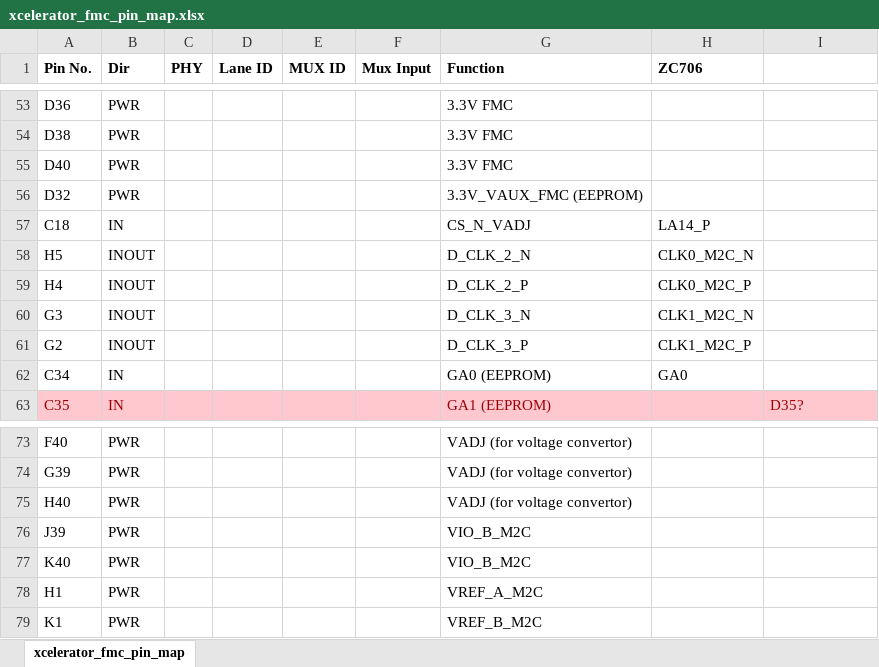
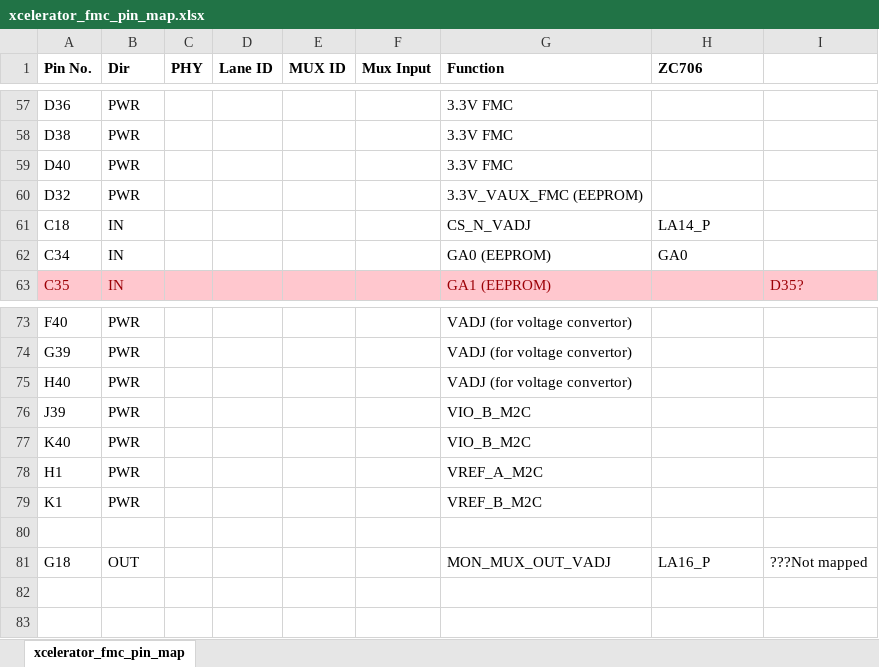
Before and after one commit to AM4511/test_migrate_iris4, an Excel workbook: athena/doc/onsemi/xcelerator_fmc_pin_map.xlsx, sheet xcelerator_fmc_pin_map, drawn as a sheet; only a part is shown, gaps mark what is left out; values as stored, in another font and other column widths than the file's, no borders; removed rows and columns are numbered as before the commit, all else as after; the diff covers the shown part only; the diff names each change by its address in the sheet, - before the commit and + after, or states it on an @@ line.

Commit message:
On branch amarchan_zc06_vivado_project_dev  Your branch is up-to-date with 'origin/amarchan_zc06_vivado_project_dev'.
 Changes to be committed:
	modified:   compile.xdc
	renamed:    create_athena.tcl -> create_athena_zc706.tcl
	modified:   implementation_timing_constraints.xdc
	modified:   pinout.xdc
	modified:   system.tcl
	modified:   timing.sdc
	modified:   ../../doc/onsemi/xcelerator_fmc_pin_map.xlsx

```diff
--- a/athena/doc/onsemi/xcelerator_fmc_pin_map.xlsx (sheet xcelerator_fmc_pin_map)
+++ b/athena/doc/onsemi/xcelerator_fmc_pin_map.xlsx (sheet xcelerator_fmc_pin_map)
-row 58: H5 | INOUT |  |  |  |  | D_CLK_2_N | CLK0_M2C_N
-row 59: H4 | INOUT |  |  |  |  | D_CLK_2_P | CLK0_M2C_P
-row 60: G3 | INOUT |  |  |  |  | D_CLK_3_N | CLK1_M2C_N
-row 61: G2 | INOUT |  |  |  |  | D_CLK_3_P | CLK1_M2C_P
+row 80: (empty)
+row 81: G18 | OUT |  |  |  |  | MON_MUX_OUT_VADJ | LA16_P | ???Not mapped
```
Also changed, not shown: 4 added rows and 22 moved rows elsewhere in this sheet, 6 other files.
